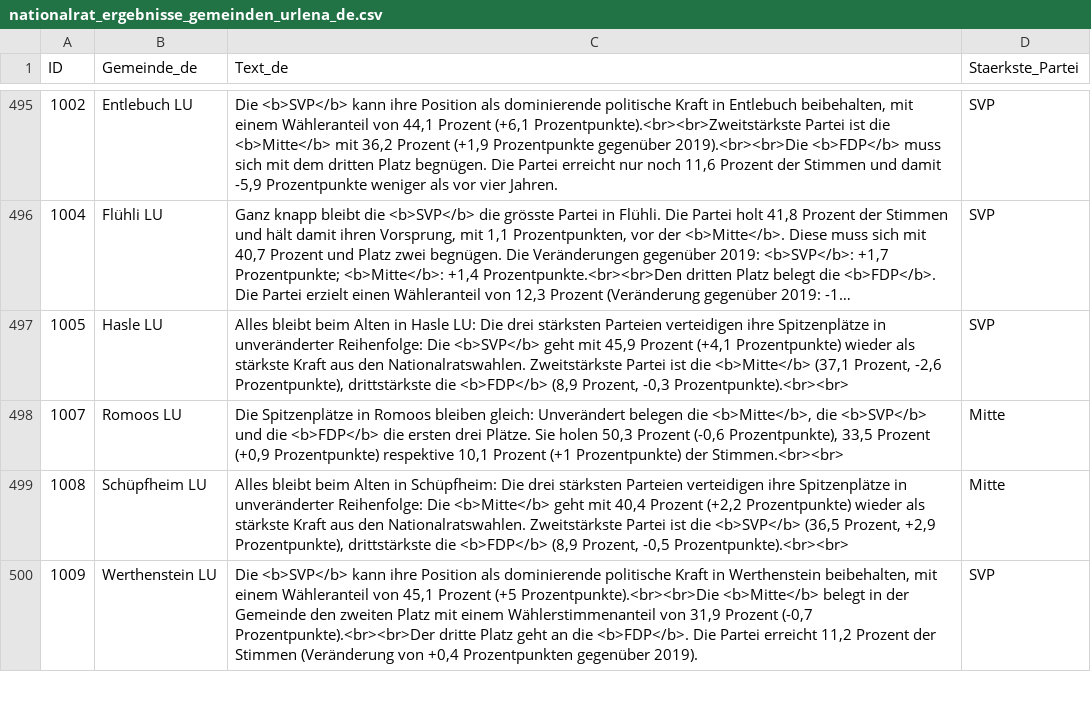
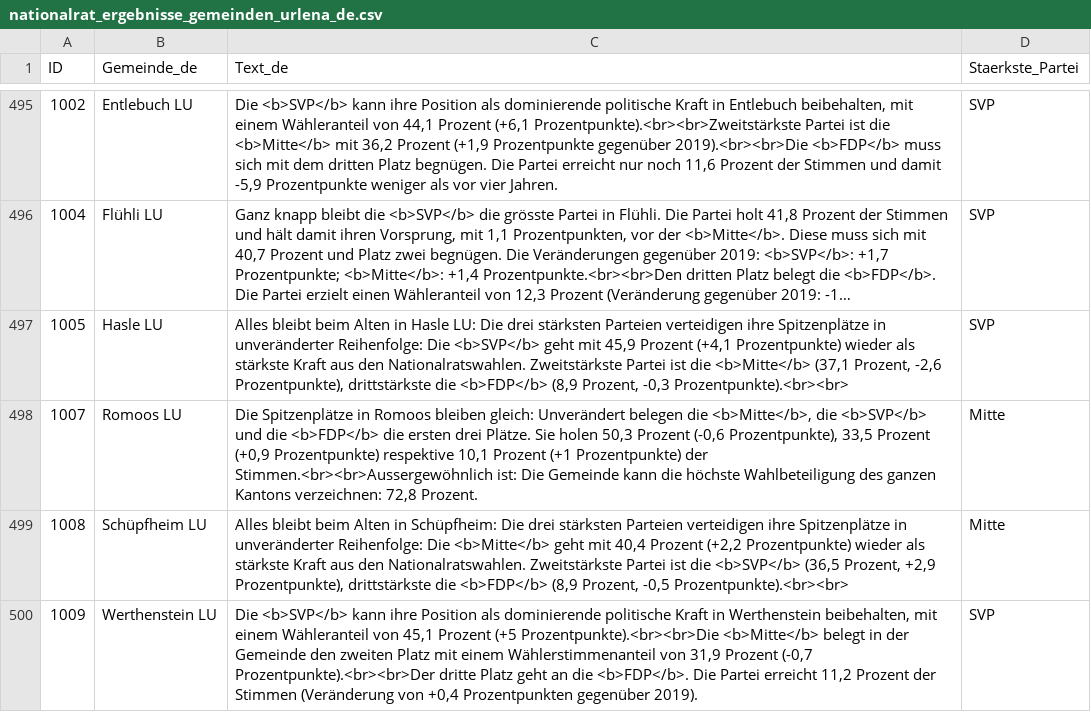
Before and after one commit to awp-finanznachrichten/sda_eidgenoessische_wahlen_datafeed, a CSV file: Output/nationalrat_ergebnisse_gemeinden_urlena_de.csv, drawn as a sheet; only a part is shown, gaps mark what is left out; long unchanged cells end in …; the diff covers the shown part only.

```diff
--- a/Output/nationalrat_ergebnisse_gemeinden_urlena_de.csv
+++ b/Output/nationalrat_ergebnisse_gemeinden_urlena_de.csv
@@ -497,3 +497,3 @@
 1005,"Hasle LU","Alles bleibt beim Alten in Hasle LU: Die drei stärksten Parteien verteidigen ihre Spitzenplätze in unveränderter Reihenfolge: Die <b>SVP</b> geht mit 45,9 Prozent (+4,1 Prozentpunkte) wieder als stärkste Kraft aus den Nationalratswahlen. Zweitstärkste Partei ist die <b>Mitte</b> (37,1 Prozent, -2,6 Prozentpunkte), drittstärkste die <b>FDP</b> (8,9 Prozent, -0,3 Prozentpunkte).<br><br>","SVP"
-1007,"Romoos LU","Die Spitzenplätze in Romoos bleiben gleich: Unverändert belegen die <b>Mitte</b>, die <b>SVP</b> und die <b>FDP</b> die ersten drei Plätze. Sie holen 50,3 Prozent (-0,6 Prozentpunkte), 33,5 Prozent (+0,9 Prozentpunkte) respektive 10,1 Prozent (+1 Prozentpunkte) der Stimmen.<br><br>","Mitte"
+1007,"Romoos LU","Die Spitzenplätze in Romoos bleiben gleich: Unverändert belegen die <b>Mitte</b>, die <b>SVP</b> und die <b>FDP</b> die ersten drei Plätze. Sie holen 50,3 Prozent (-0,6 Prozentpunkte), 33,5 Prozent (+0,9 Prozentpunkte) respektive 10,1 Prozent (+1 Prozentpunkte) der Stimmen.<br><br>Aussergewöhnlich ist: Die Gemeinde kann die höchste Wahlbeteiligung des ganzen Kantons verzeichnen: 72,8 Prozent.","Mitte"
 1008,"Schüpfheim LU","Alles bleibt beim Alten in Schüpfheim: Die drei stärksten Parteien verteidigen ihre Spitzenplätze in unveränderter Reihenfolge: Die <b>Mitte</b> geht mit 40,4 Prozent (+2,2 Prozentpunkte) wieder als stärkste Kraft aus den Nationalratswahlen. Zweitstärkste Partei ist die <b>SVP</b> (36,5 Prozent, +2,9 Prozentpunkte), drittstärkste die <b>FDP</b> (8,9 Prozent, -0,5 Prozentpunkte).<br><br>","Mitte"
```
Also changed, not shown: 5 edited cells elsewhere in this file, Output/nationalrat_ergebnisse_gemeinden_urlena_fr.csv, Output/nationalrat_ergebnisse_gemeinden_urlena_it.csv, 4 other files.
